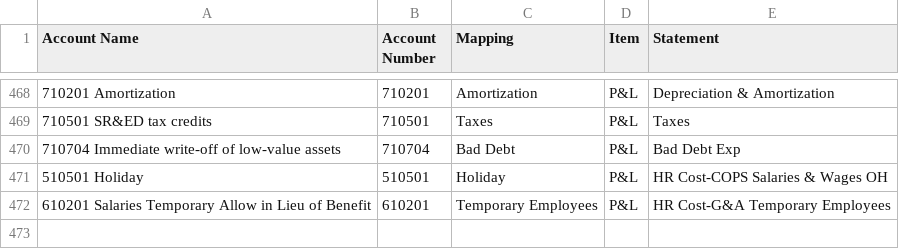
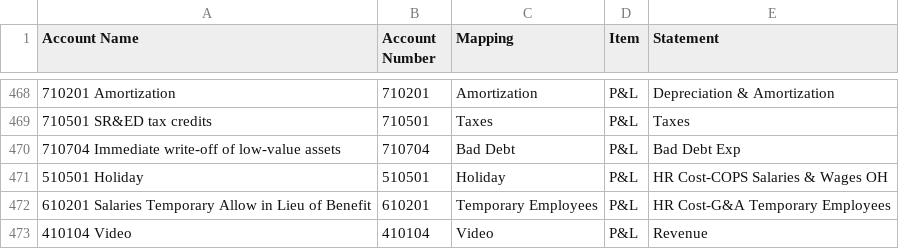
Before and after one commit to hassanmohamed/lxt-finance-tool, a CSV file: Consol Mapping sheet.csv, drawn as a sheet; only a part is shown, gaps mark what is left out; the diff names each change by its address in the sheet, - before the commit and + after, or states it on an @@ line.

Commit message:
Add Video account (410104) to Consol Mapping sheet

```diff
--- a/Consol Mapping sheet.csv
+++ b/Consol Mapping sheet.csv
+row 473: 410104 Video | 410104 | Video | P&L | Revenue
```
